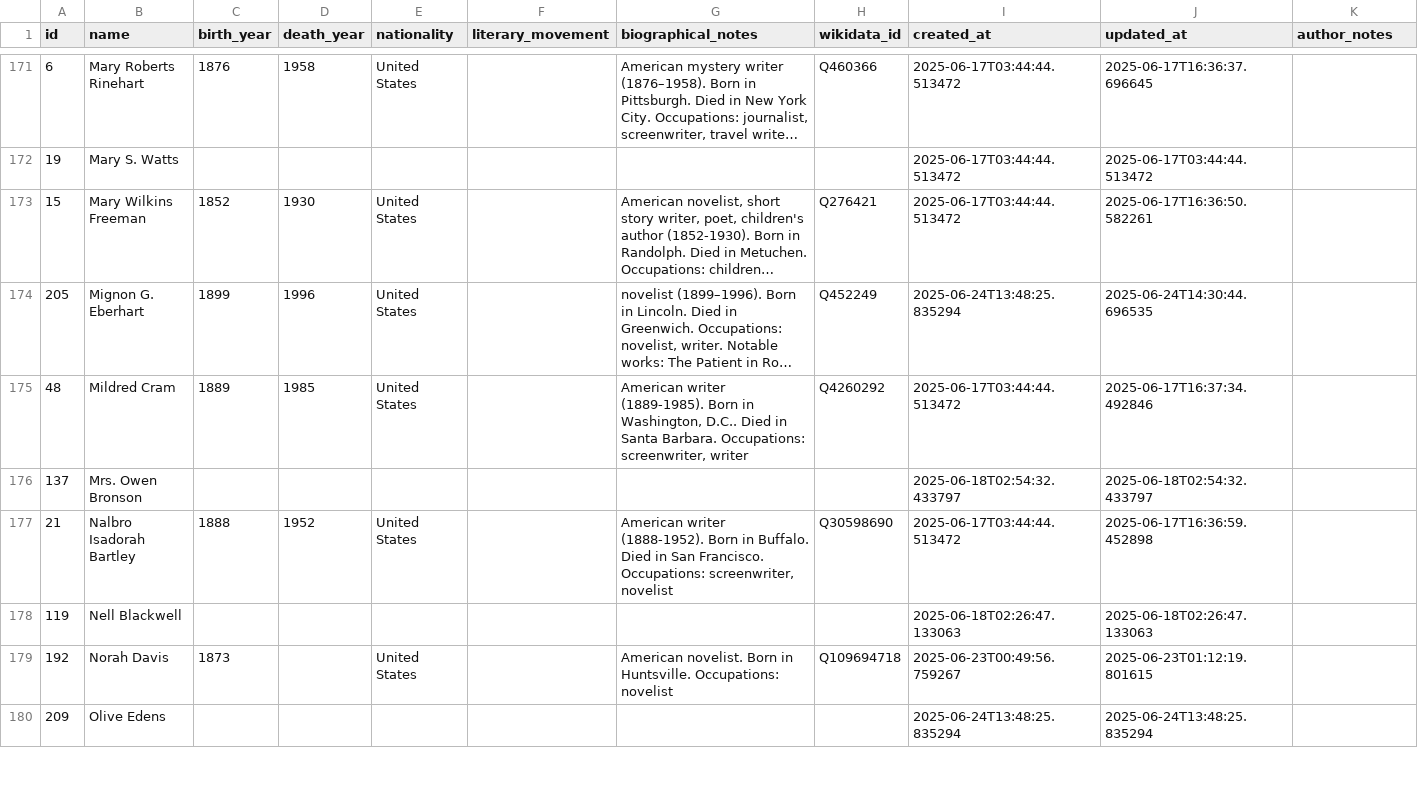
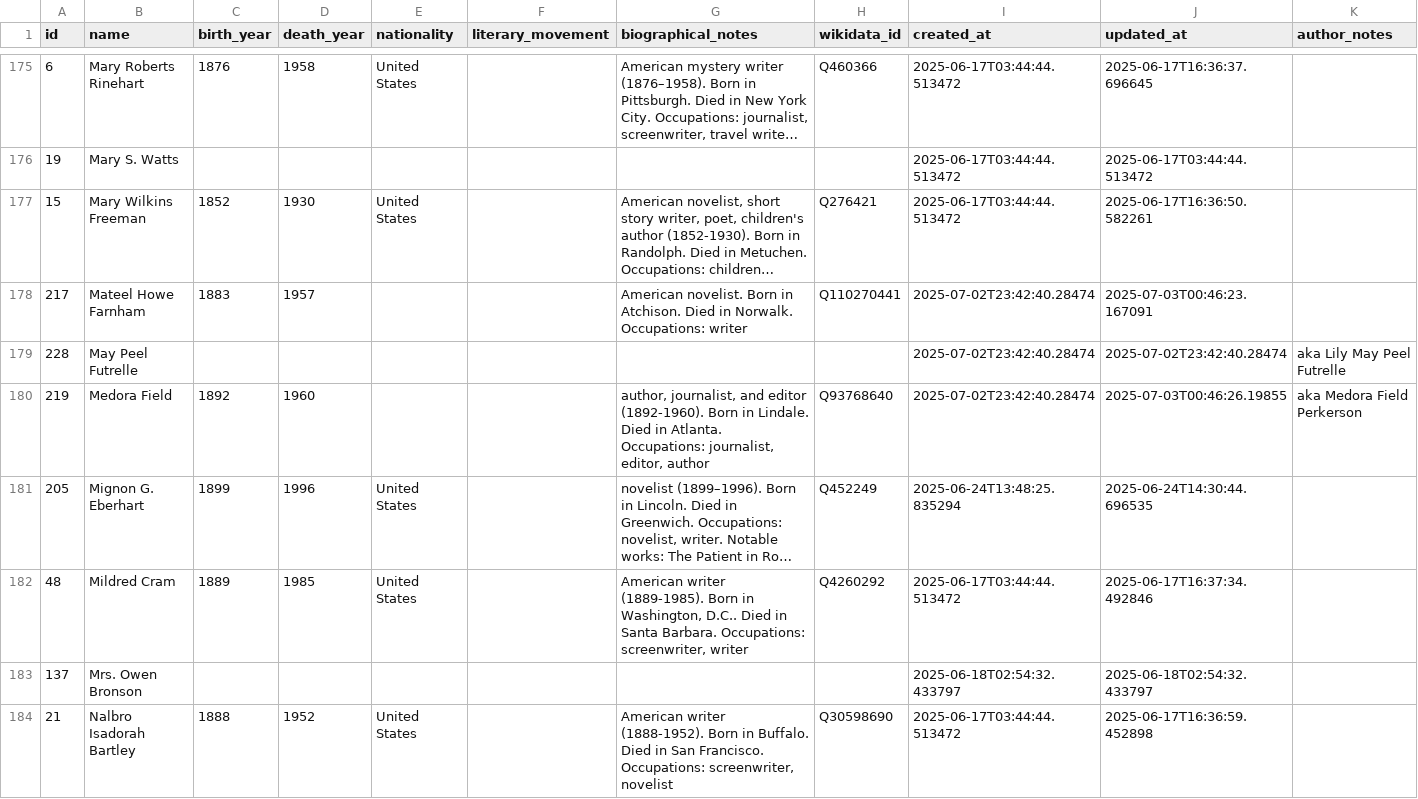
Before and after one commit to nonmodernist/her-hollywood-story, a CSV file: data/authors_rows.csv, drawn as a sheet; only a part is shown, gaps mark what is left out; the shorter side is filled out with more unchanged rows; long unchanged cells end in …; the diff covers the shown part only; the diff names each change by its address in the sheet, - before the commit and + after, or states it on an @@ line.

```diff
--- a/data/authors_rows.csv
+++ b/data/authors_rows.csv
+row 178: 217 | Mateel Howe Farnham | 1883 | 1957 |  |  | American novelist. Born in Atchison. Died in Norwalk. Occupations: writer | Q110270441 | 2025-07-02T23:42:40.28474 | 2025-07-03T00:46:23.167091
+row 179: 228 | May Peel Futrelle |  |  |  |  |  |  | 2025-07-02T23:42:40.28474 | 2025-07-02T23:42:40.28474 | aka Lily May Peel Futrelle
+row 180: 219 | Medora Field | 1892 | 1960 |  |  | author, journalist, and editor (1892-1960). Born in Lindale. Died in Atlanta. Occupations: journalist, editor, author | Q93768640 | 2025-07-02T23:42:40.28474 | 2025-07-03T00:46:26.19855 | aka Medora Field Perkerson
```
Also changed, not shown: 9 added rows elsewhere in this file, data/film_media.csv, 2 other files.
